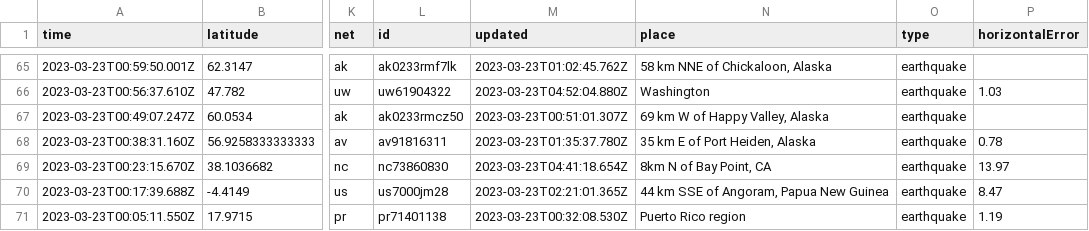
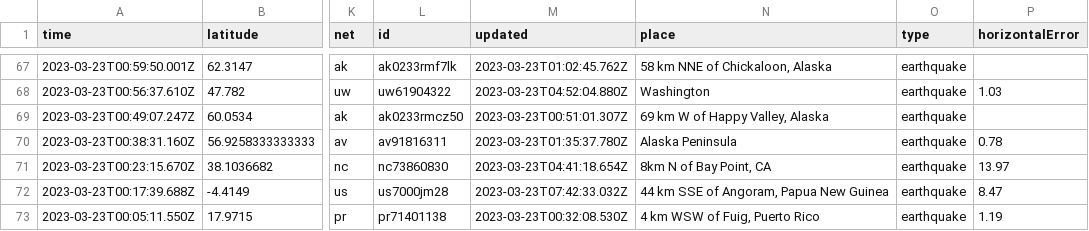
Before and after one commit to rthomasgannett/data-reporter-robot, a CSV file: usgs_current.csv, drawn as a sheet; only a part is shown, gaps mark what is left out; addresses are those after the commit; the diff covers the shown part only; the diff names each change by its address in the sheet, - before the commit and + after, or states it on an @@ line.

```diff
--- a/usgs_current.csv
+++ b/usgs_current.csv
-N70 (place): 35 km E of Port Heiden, Alaska
+N70 (place): Alaska Peninsula
-M72 (updated): 2023-03-23T02:21:01.365Z
+M72 (updated): 2023-03-23T07:42:33.032Z
-N73 (place): Puerto Rico region
+N73 (place): 4 km WSW of Fuig, Puerto Rico
```
Also changed, not shown: 2 added rows, 2 removed rows and 33 edited cells elsewhere in this file.
